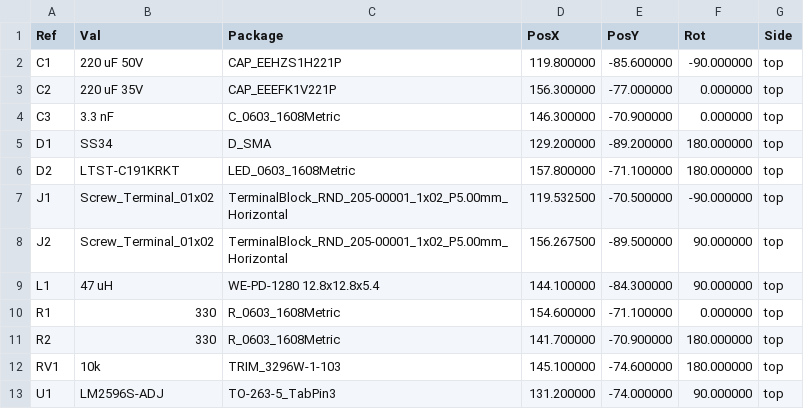
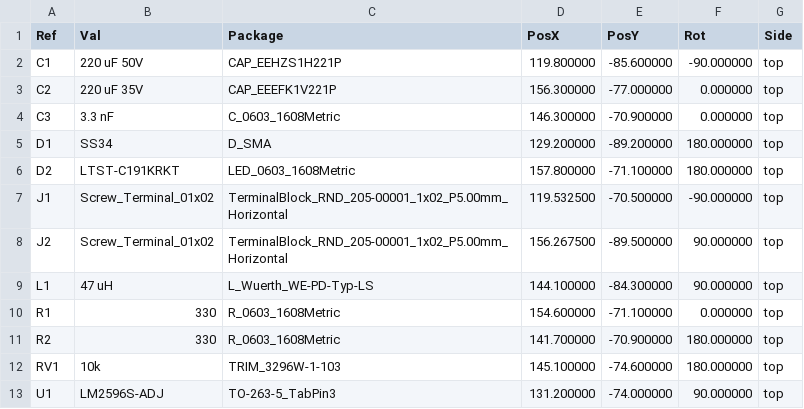
Before and after one commit to arjundatta-silvaco/Commercial_PCB_designs, a CSV file: LM2596S_adj/LM2596S_adj-all-pos.csv, drawn as a sheet.

```diff
--- a/LM2596S_adj/LM2596S_adj-all-pos.csv
+++ b/LM2596S_adj/LM2596S_adj-all-pos.csv
@@ -8,3 +8,3 @@ Ref,Val,Package,PosX,PosY,Rot,Side
 "J2","Screw_Terminal_01x02","TerminalBlock_RND_205-00001_1x02_P5.00mm_Horizontal",156.267500,-89.500000,90.000000,top
-"L1","47 uH","WE-PD-1280 12.8x12.8x5.4",144.100000,-84.300000,90.000000,top
+"L1","47 uH","L_Wuerth_WE-PD-Typ-LS",144.100000,-84.300000,90.000000,top
 "R1","330","R_0603_1608Metric",154.600000,-71.100000,0.000000,top
```
Also changed, not shown: 30 other files.
